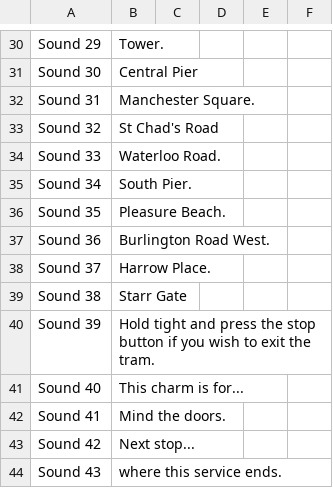
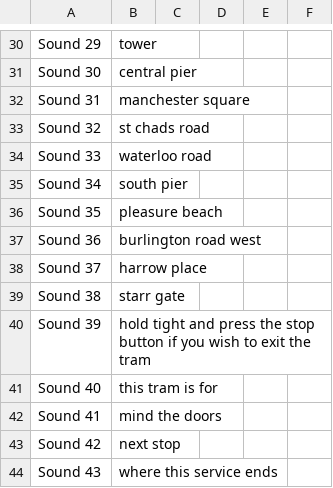
Before and after one commit to theashleygirl/blackpool-trams, a CSV file: Transcripts/Andy Mitchell_split_transcriptions.csv, drawn as a sheet; only a part is shown, gaps mark what is left out; the diff covers the shown part only; the diff names each change by its address in the sheet, - before the commit and + after, or states it on an @@ line.

```diff
--- a/Transcripts/Andy Mitchell_split_transcriptions.csv
+++ b/Transcripts/Andy Mitchell_split_transcriptions.csv
-B30: Tower.
+B30: tower
-B31: Central Pier
+B31: central pier
-B32: Manchester Square.
+B32: manchester square
-B33: St Chad's Road
+B33: st chads road
-B34: Waterloo Road.
+B34: waterloo road
-B35: South Pier.
+B35: south pier
-B36: Pleasure Beach.
+B36: pleasure beach
-B37: Burlington Road West.
+B37: burlington road west
-B38: Harrow Place.
+B38: harrow place
-B39: Starr Gate
+B39: starr gate
-B40: Hold tight and press the stop button if you wish to exit the tram.
+B40: hold tight and press the stop button if you wish to exit the tram
-B41: This charm is for...
+B41: this tram is for
-B42: Mind the doors.
+B42: mind the doors
-B43: Next stop...
+B43: next stop
-B44: where this service ends.
+B44: where this service ends
```
Also changed, not shown: 28 edited cells elsewhere in this file, Transcripts/Bryan Lindop_transcriptions.csv, 1 other file.
